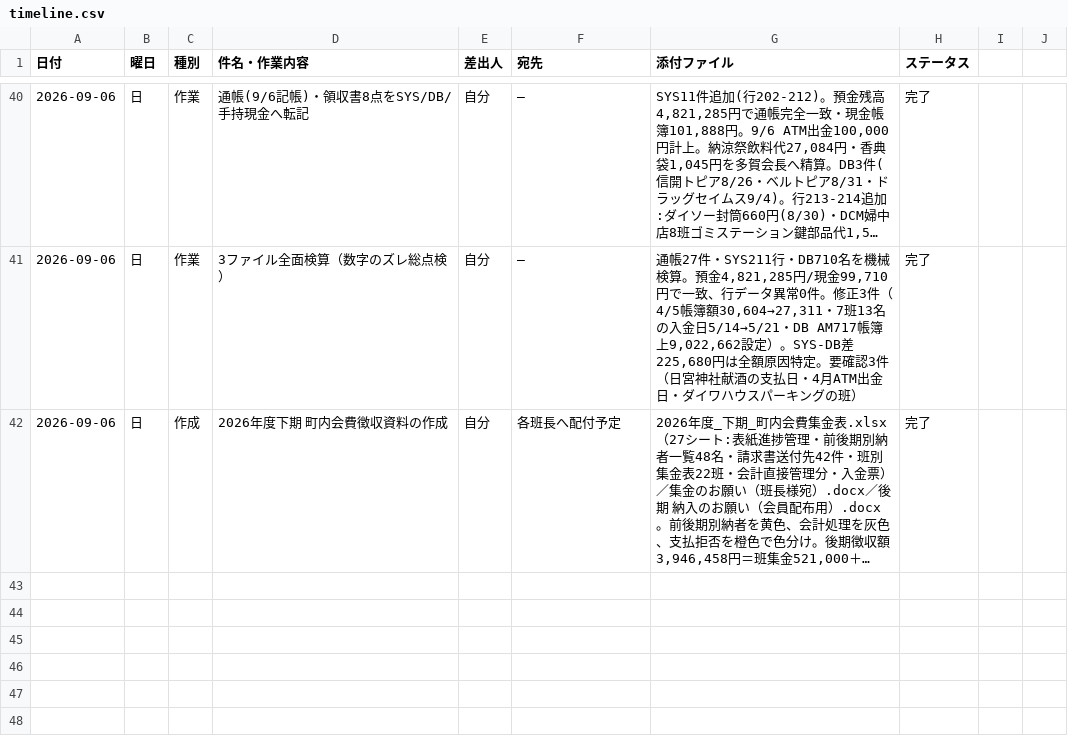
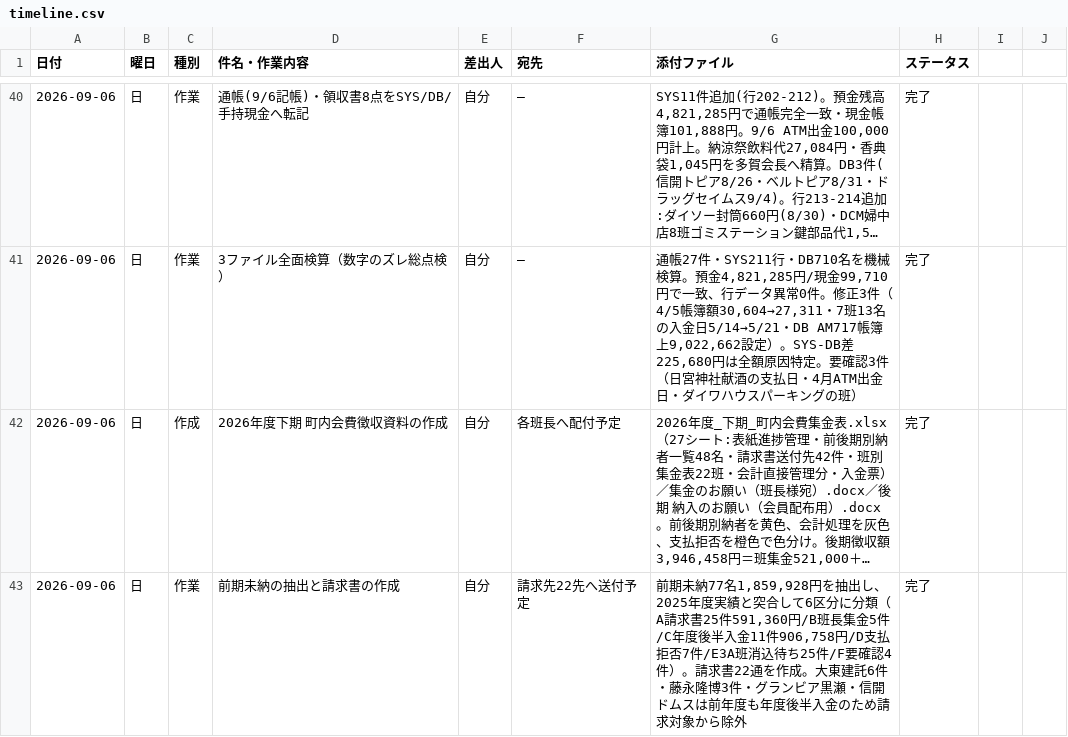
Before and after one commit to TAKUYA-1187/Claude, a CSV file: accounting/2026/timeline.csv, drawn as a sheet; only a part is shown, gaps mark what is left out; long unchanged cells end in …; the diff names each change by its address in the sheet, - before the commit and + after, or states it on an @@ line.

```diff
--- a/accounting/2026/timeline.csv
+++ b/accounting/2026/timeline.csv
+row 43: 2026-09-06 | 日 | 作業 | 前期未納の抽出と請求書の作成 | 自分 | 請求先22先へ送付予定 | 前期未納77名1,859,928円を抽出し、2025年度実績と突合して6区分に分類（A請求書25件591,360円/B班長集金5件/C年度後半入金11件906,758円/D支払拒否7件/E3A班消込待ち25件/F要確認4件）。請求書22通を作成。大東建託6件・藤永隆博3件・グランビア黒瀬・信開ドムスは前年度も年度後半入金のため請求対象から除外 | 完了
```
Also changed, not shown: 2 other files.
